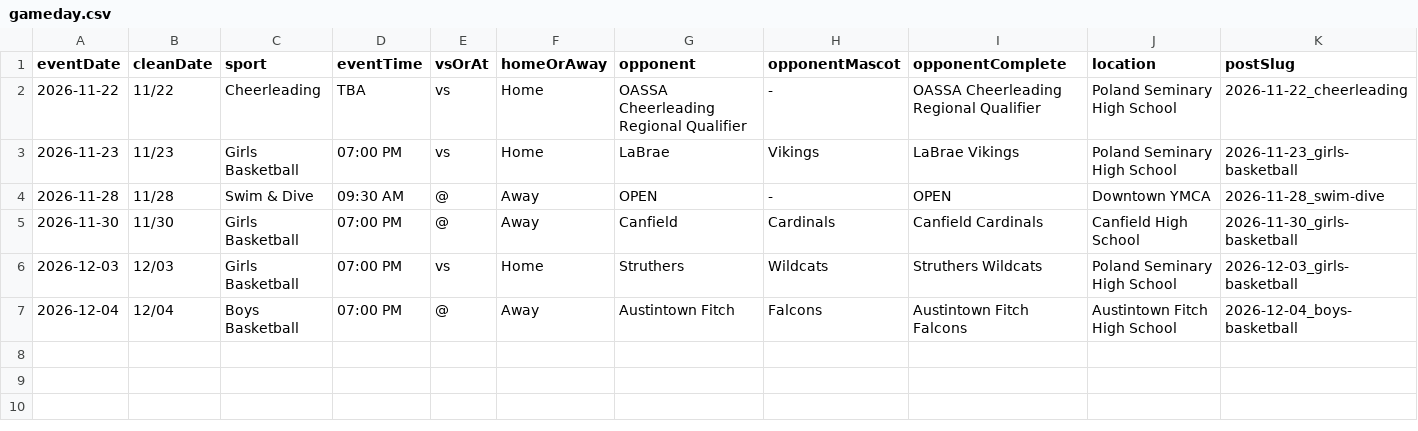
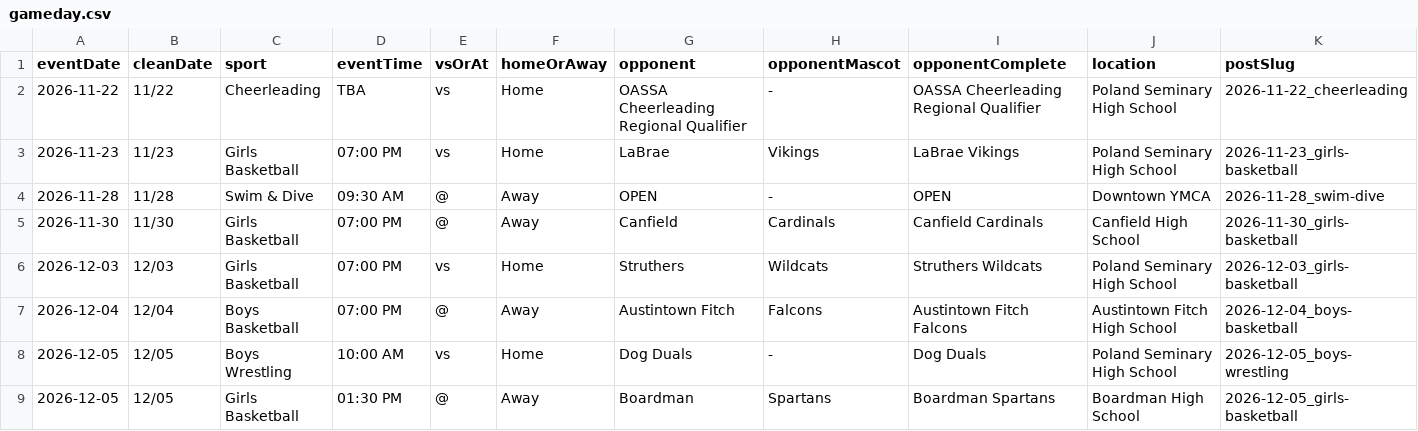
Before and after one commit to nruggieri-poland/schedules, a CSV file: rollups/varsity/gameday.csv, drawn as a sheet; only a part is shown; rows hold the shown columns only; the diff names each change by its address in the sheet, - before the commit and + after, or states it on an @@ line.

```diff
--- a/rollups/varsity/gameday.csv
+++ b/rollups/varsity/gameday.csv
+row 8: 2026-12-05 | 12/05 | Boys Wrestling | 10:00 AM | vs | Home | Dog Duals | - | Dog Duals | Poland Seminary High School | 2026-12-05_boys-wrestling
+row 9: 2026-12-05 | 12/05 | Girls Basketball | 01:30 PM | @ | Away | Boardman | Spartans | Boardman Spartans | Boardman High School | 2026-12-05_girls-basketball
```
Also changed, not shown: 5 other files.
